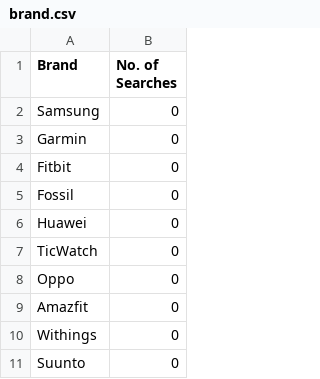
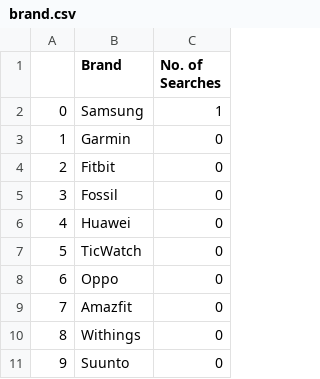
Before and after one commit to Shashankkrj/Smart_Watch_Price_Prediction, a CSV file: brand.csv, drawn as a sheet; only a part is shown; addresses are those after the commit; the diff names each change by its address in the sheet, - before the commit and + after, or states it on an @@ line.

```diff
--- a/brand.csv
+++ b/brand.csv
+column A, rows 2-11: 0 | 1 | 2 | 3 | 4 | 5 | 6 | 7 | 8 | 9
-C2 (No. of Searches): 0
+C2 (No. of Searches): 1
```
Also changed, not shown: 8 other files.
